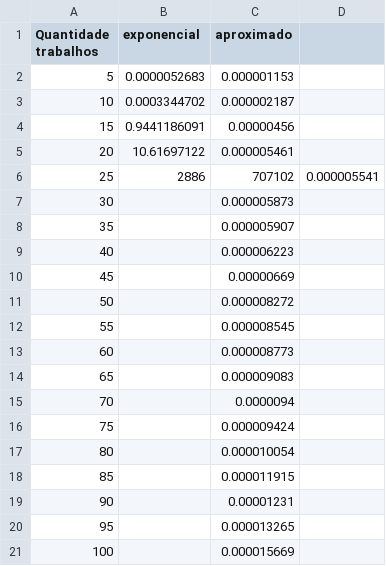
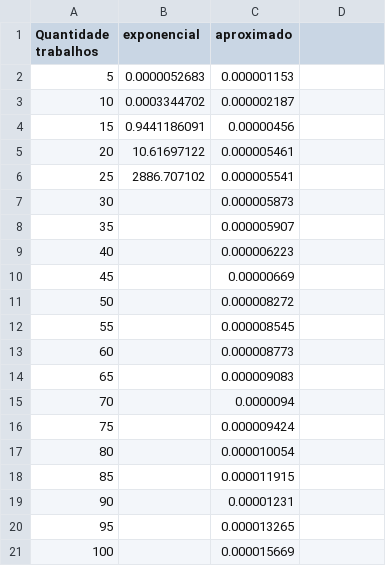
Before and after one commit to brenki1/Trabalho3AAlg, a CSV file: resultados.csv, drawn as a sheet.

Commit message:
Update resultados.csv

```diff
--- a/resultados.csv
+++ b/resultados.csv
@@ -5,3 +5,3 @@
 20, 10.61697122, 0.000005461
-25, 2886,707102, 0.000005541
+25, 2886.707102, 0.000005541
 30,, 0.000005873
```
